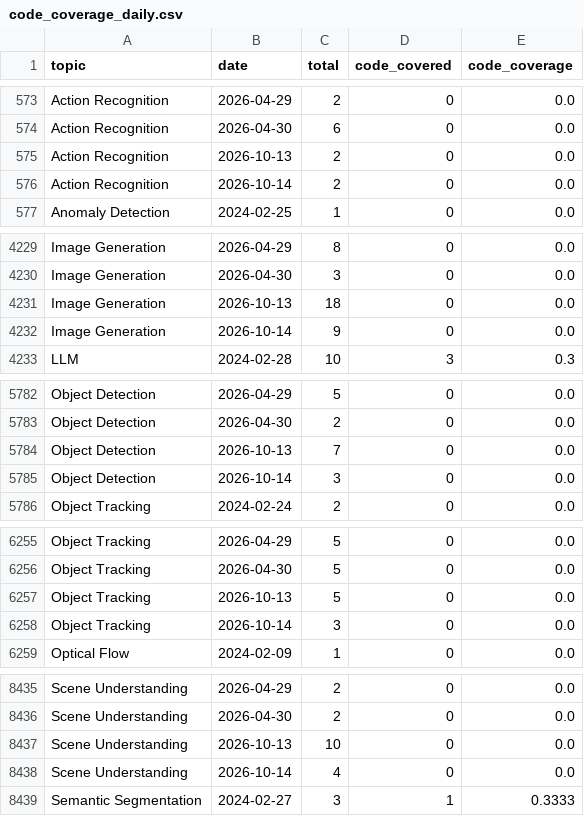
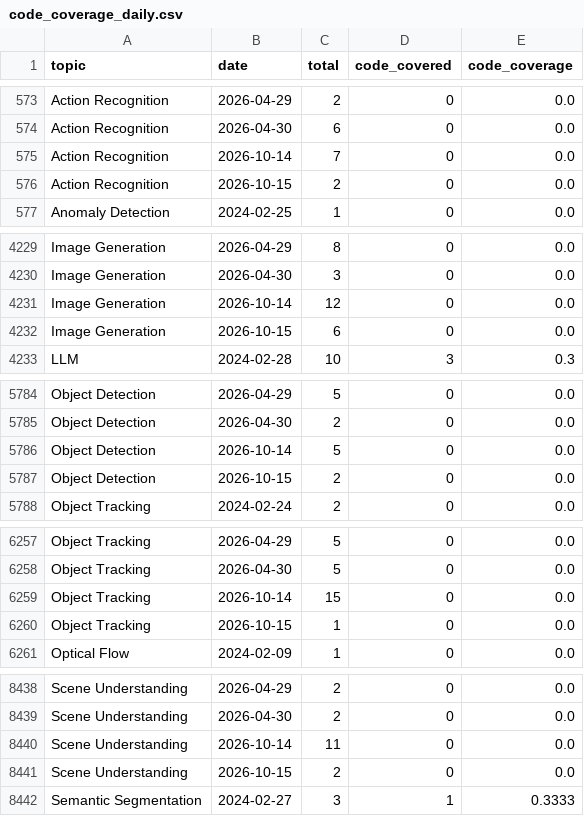
Before and after one commit to a541203686/paper-list, a CSV file: docs/analytics/data/code_coverage_daily.csv, drawn as a sheet; only a part is shown, gaps mark what is left out; the diff covers the shown part only.

```diff
--- a/docs/analytics/data/code_coverage_daily.csv
+++ b/docs/analytics/data/code_coverage_daily.csv
@@ -574,4 +574,4 @@ Action Recognition,2026-04-29,2,0,0.0
 Action Recognition,2026-04-30,6,0,0.0
-Action Recognition,2026-10-13,2,0,0.0
-Action Recognition,2026-10-14,2,0,0.0
+Action Recognition,2026-10-14,7,0,0.0
+Action Recognition,2026-10-15,2,0,0.0
 Anomaly Detection,2024-02-25,1,0,0.0
@@ -4230,4 +4230,4 @@ Image Generation,2026-04-29,8,0,0.0
 Image Generation,2026-04-30,3,0,0.0
-Image Generation,2026-10-13,18,0,0.0
-Image Generation,2026-10-14,9,0,0.0
+Image Generation,2026-10-14,12,0,0.0
+Image Generation,2026-10-15,6,0,0.0
 LLM,2024-02-28,10,3,0.3
@@ -5783,4 +5785,4 @@ Object Detection,2026-04-29,5,0,0.0
 Object Detection,2026-04-30,2,0,0.0
-Object Detection,2026-10-13,7,0,0.0
-Object Detection,2026-10-14,3,0,0.0
+Object Detection,2026-10-14,5,0,0.0
+Object Detection,2026-10-15,2,0,0.0
 Object Tracking,2024-02-24,2,0,0.0
@@ -6256,4 +6258,4 @@ Object Tracking,2026-04-29,5,0,0.0
 Object Tracking,2026-04-30,5,0,0.0
-Object Tracking,2026-10-13,5,0,0.0
-Object Tracking,2026-10-14,3,0,0.0
+Object Tracking,2026-10-14,15,0,0.0
+Object Tracking,2026-10-15,1,0,0.0
 Optical Flow,2024-02-09,1,0,0.0
@@ -8436,4 +8439,4 @@ Scene Understanding,2026-04-29,2,0,0.0
 Scene Understanding,2026-04-30,2,0,0.0
-Scene Understanding,2026-10-13,10,0,0.0
-Scene Understanding,2026-10-14,4,0,0.0
+Scene Understanding,2026-10-14,11,0,0.0
+Scene Understanding,2026-10-15,2,0,0.0
 Semantic Segmentation,2024-02-27,3,1,0.3333
```
Also changed, not shown: 7 added rows, 4 removed rows and 6 edited cells elsewhere in this file, docs/analytics/data/code_coverage_monthly.csv, docs/analytics/data/daily_counts.csv, 52 other files.
